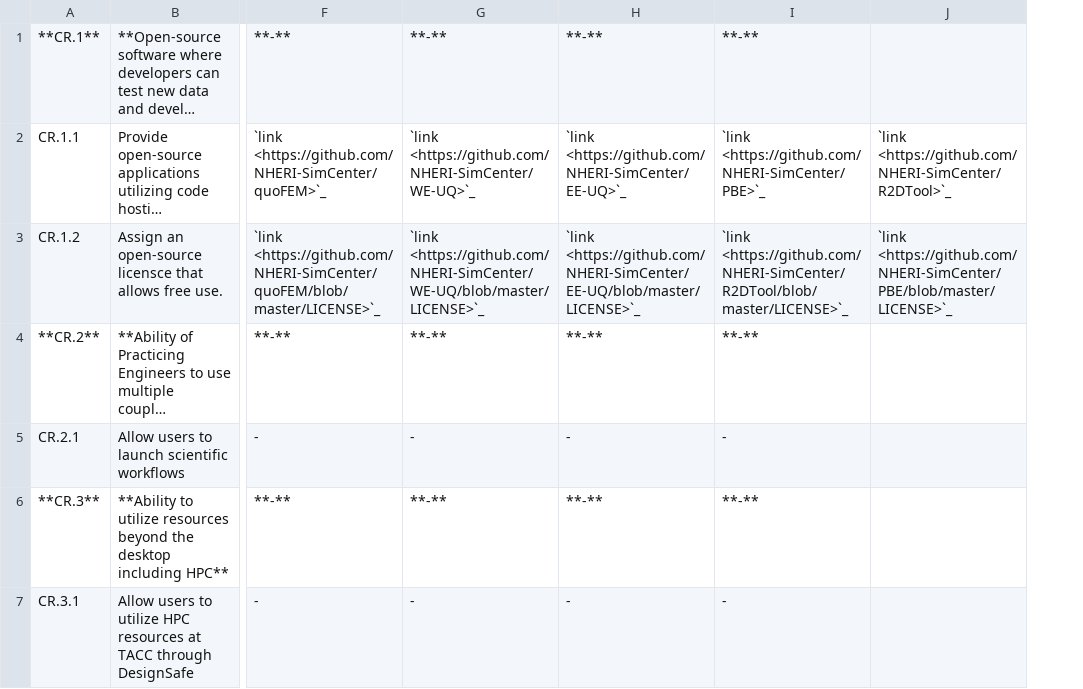
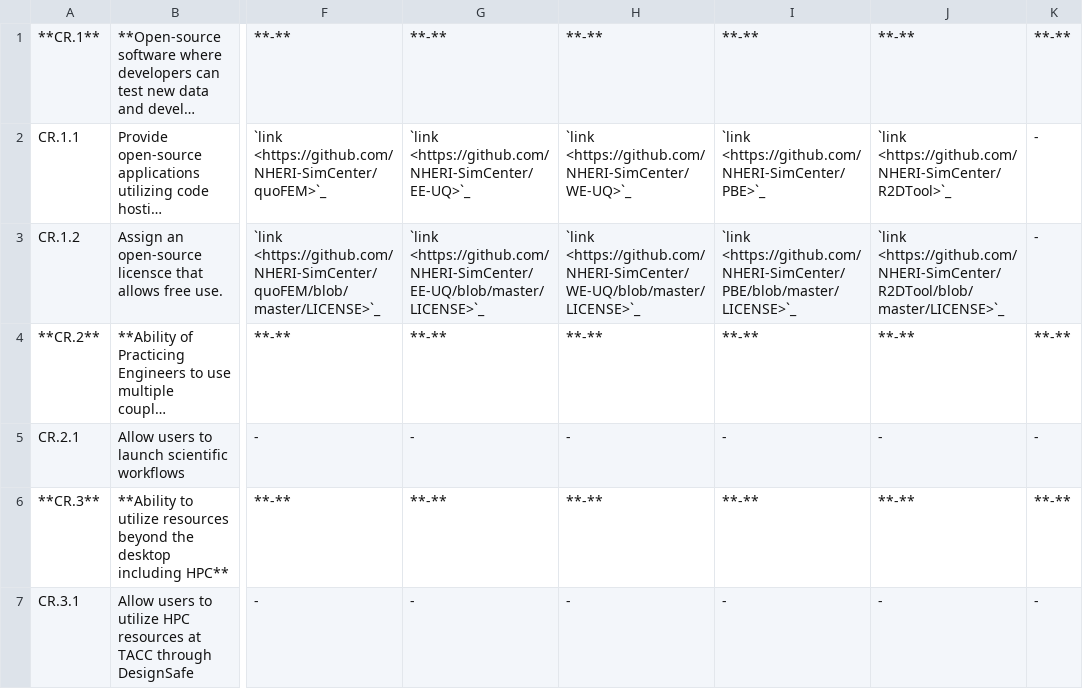
Before and after one commit to NHERI-SimCenter/SimCenterDocumentation, a CSV file: docs/common/reqments/_out/Common.csv, drawn as a sheet; only a part is shown, gaps mark what is left out; long unchanged cells end in …; removed rows and columns are numbered as before the commit, all else as after; the diff covers the shown part only; the diff names each change by its address in the sheet, - before the commit and + after, or states it on an @@ line.

```diff
--- a/docs/common/reqments/_out/Common.csv
+++ b/docs/common/reqments/_out/Common.csv
-column J, rows 2-3: `link <https://github.com/NHERI-SimCenter/R2DTool>`_ | `link <https://github.com/NHERI-SimCenter/PBE/blob/master/LICENSE>`_
+column J, rows 1-7: **-** | `link <https://github.com/NHERI-SimCenter/R2DTool>`_ | `link <https://github.com/NHERI-SimCenter/R2DTool/blob/master/LICENSE>`_ | **-** | - | **-** | -
+column K, rows 1-7: **-** | - | - | **-** | - | **-** | -
-G2: `link <https://github.com/NHERI-SimCenter/WE-UQ>`_
+G2: `link <https://github.com/NHERI-SimCenter/EE-UQ>`_
-H2: `link <https://github.com/NHERI-SimCenter/EE-UQ>`_
+H2: `link <https://github.com/NHERI-SimCenter/WE-UQ>`_
-G3: `link <https://github.com/NHERI-SimCenter/WE-UQ/blob/master/LICENSE>`_
+G3: `link <https://github.com/NHERI-SimCenter/EE-UQ/blob/master/LICENSE>`_
-H3: `link <https://github.com/NHERI-SimCenter/EE-UQ/blob/master/LICENSE>`_
+H3: `link <https://github.com/NHERI-SimCenter/WE-UQ/blob/master/LICENSE>`_
-I3: `link <https://github.com/NHERI-SimCenter/R2DTool/blob/master/LICENSE>`_
+I3: `link <https://github.com/NHERI-SimCenter/PBE/blob/master/LICENSE>`_
```
Also changed, not shown: 9 edited cells elsewhere in this file, docs/common/reqments/_out/Applications.csv, docs/common/reqments/_out/Damage.csv, 31 other files.
